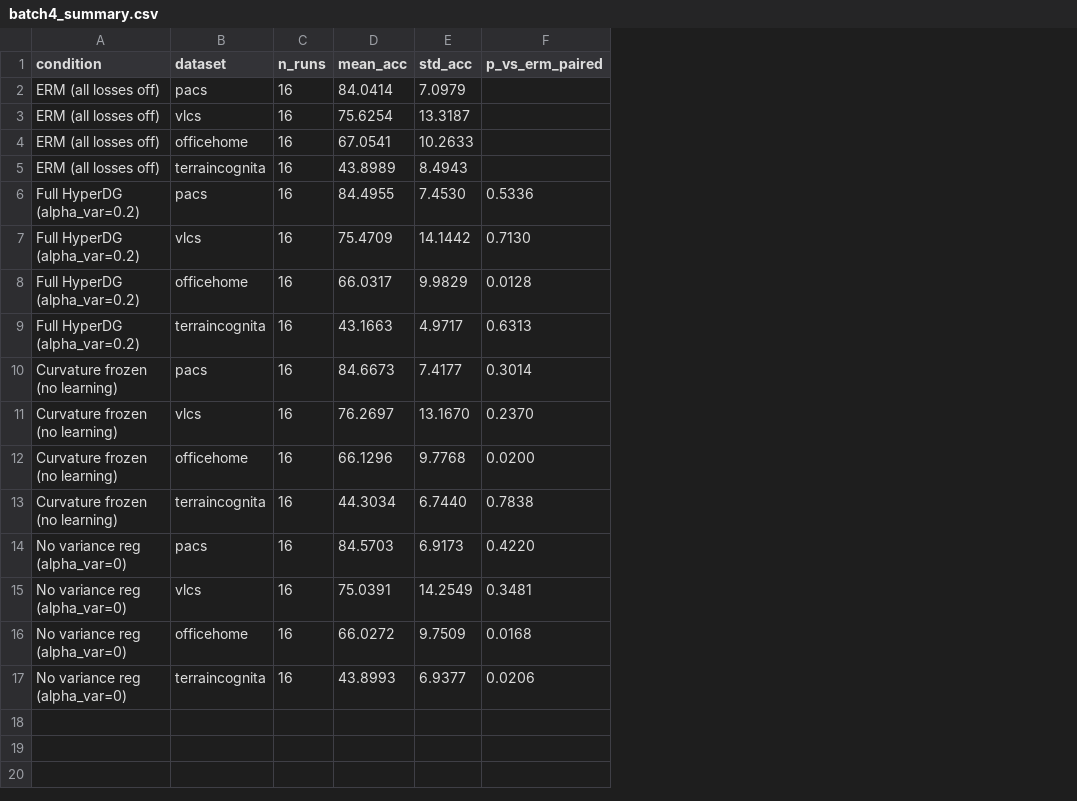
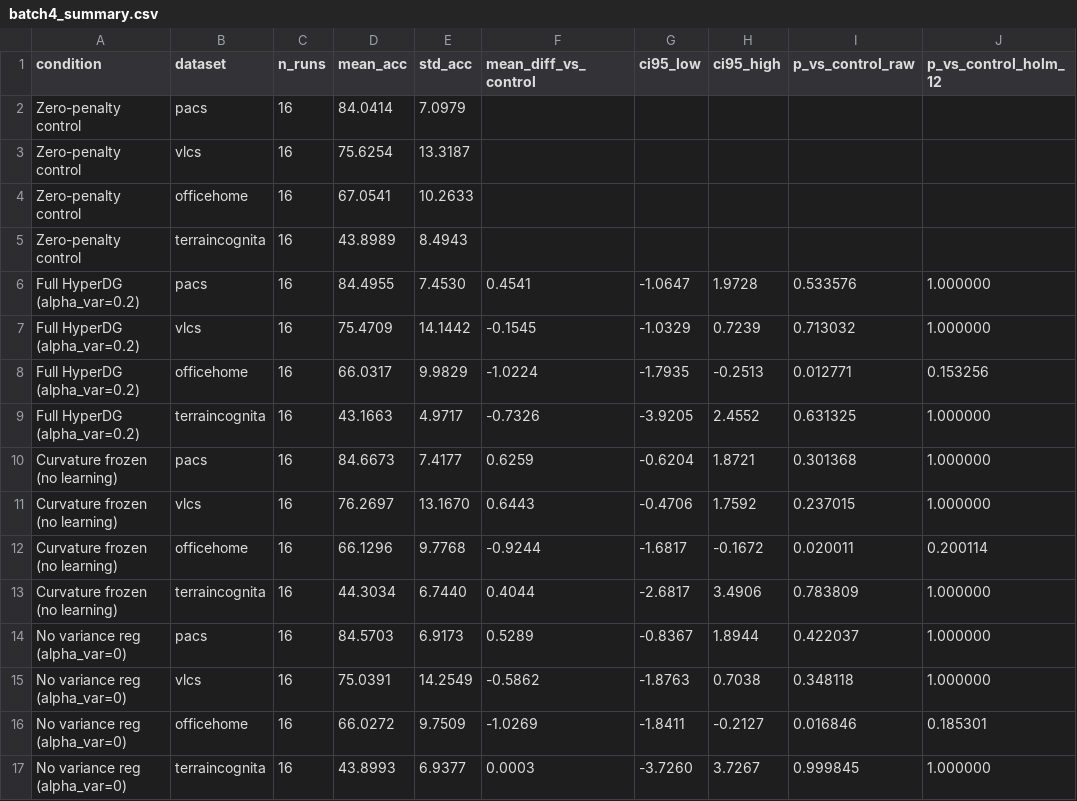
Before and after one commit to sunnyinAI/HyperDG, a CSV file: outputs/batch4_summary.csv, drawn as a sheet; removed rows and columns are numbered as before the commit, all else as after; the diff names each change by its address in the sheet, - before the commit and + after, or states it on an @@ line.

```diff
--- a/outputs/batch4_summary.csv
+++ b/outputs/batch4_summary.csv
-column F (p_vs_erm_paired), rows 6-17: 0.5336 | 0.7130 | 0.0128 | 0.6313 | 0.3014 | 0.2370 | 0.0200 | 0.7838 | 0.4220 | 0.3481 | 0.0168 | 0.0206
+column F (mean_diff_vs_control), rows 6-17: 0.4541 | -0.1545 | -1.0224 | -0.7326 | 0.6259 | 0.6443 | -0.9244 | 0.4044 | 0.5289 | -0.5862 | -1.0269 | 0.0003
+column G (ci95_low), rows 6-17: -1.0647 | -1.0329 | -1.7935 | -3.9205 | -0.6204 | -0.4706 | -1.6817 | -2.6817 | -0.8367 | -1.8763 | -1.8411 | -3.7260
+column H (ci95_high), rows 6-17: 1.9728 | 0.7239 | -0.2513 | 2.4552 | 1.8721 | 1.7592 | -0.1672 | 3.4906 | 1.8944 | 0.7038 | -0.2127 | 3.7267
+column I (p_vs_control_raw), rows 6-17: 0.533576 | 0.713032 | 0.012771 | 0.631325 | 0.301368 | 0.237015 | 0.020011 | 0.783809 | 0.422037 | 0.348118 | 0.016846 | 0.999845
+column J (p_vs_control_holm_12), rows 6-17: 1.000000 | 1.000000 | 0.153256 | 1.000000 | 1.000000 | 1.000000 | 0.200114 | 1.000000 | 1.000000 | 1.000000 | 0.185301 | 1.000000
-A2:A5 (condition): ERM (all losses off)
+A2:A5 (condition): Zero-penalty control
```
Also changed, not shown: outputs/batch4_per_run.csv, 35 other files.
